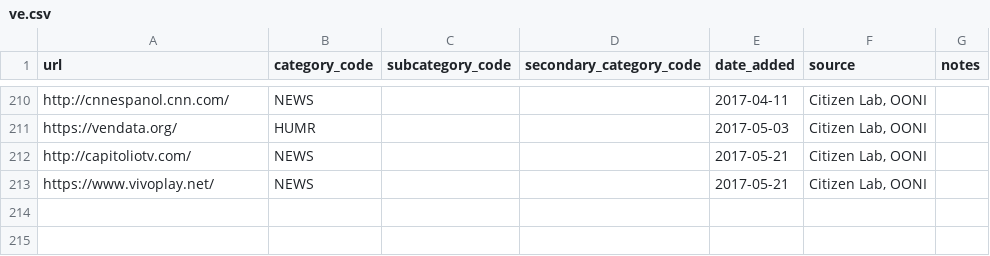
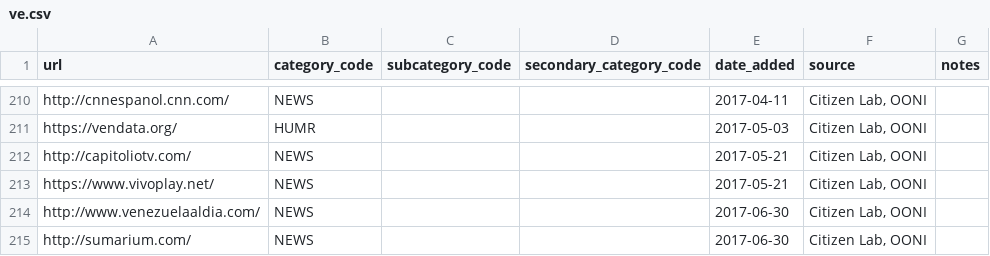
Before and after one commit to berkmancenter/url-lists, a CSV file: lists/ve.csv, drawn as a sheet; only a part is shown, gaps mark what is left out; the diff names each change by its address in the sheet, - before the commit and + after, or states it on an @@ line.

Commit message:
automatically update lists

```diff
--- a/lists/ve.csv
+++ b/lists/ve.csv
+row 214: http://www.venezuelaaldia.com/ | NEWS |  |  | 2017-06-30 | Citizen Lab, OONI
+row 215: http://sumarium.com/ | NEWS |  |  | 2017-06-30 | Citizen Lab, OONI
```
